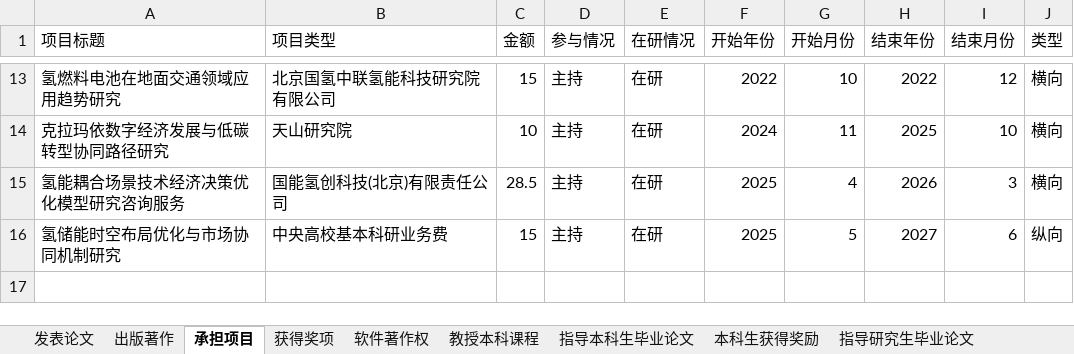
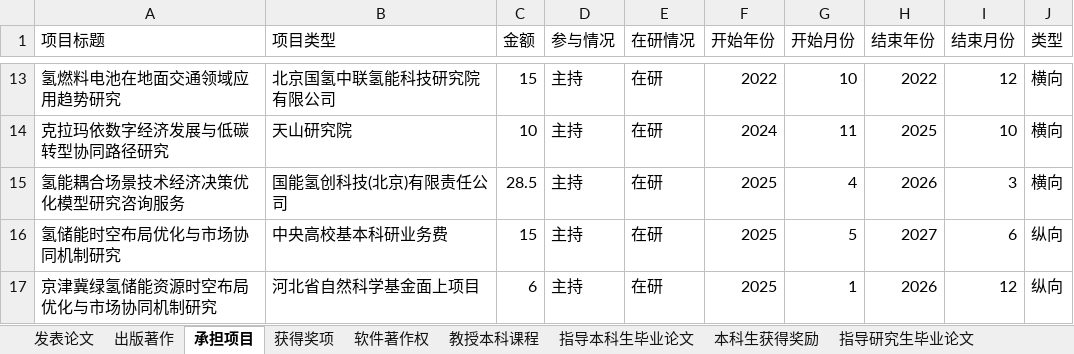
Before and after one commit to linyuantiaohe/CN-HET-Lab, an Excel workbook: myworks.xlsx, sheet 承担项目, drawn as a sheet; only a part is shown, gaps mark what is left out; values as stored, in another font and other column widths than the file's, no borders; the diff names each change by its address in the sheet, - before the commit and + after, or states it on an @@ line.

```diff
--- a/myworks.xlsx (sheet 承担项目)
+++ b/myworks.xlsx (sheet 承担项目)
+row 17: 京津冀绿氢储能资源时空布局优化与市场协同机制研究 | 河北省自然科学基金面上项目 | 6 | 主持 | 在研 | 2025 | 1 | 2026 | 12 | 纵向
```
Also changed, not shown: sheet 获得奖项, 2 other files.
